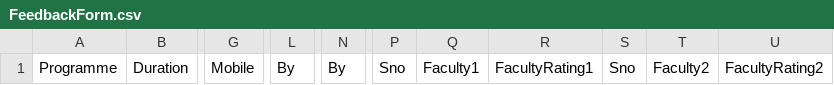
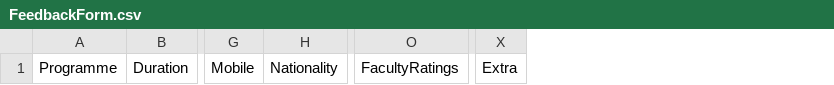
Before and after one commit to PrateekPandey7/Feedback, a CSV file: FeedbackForm.csv, drawn as a sheet; only a part is shown, gaps mark what is left out; removed rows and columns are numbered as before the commit, all else as after; the diff names each change by its address in the sheet, - before the commit and + after, or states it on an @@ line.

```diff
--- a/FeedbackForm.csv
+++ b/FeedbackForm.csv
+column H, row 1: Nationality
-column L, row 1: By
-column N, row 1: By
-column P, row 1: Sno
-column Q, row 1: Faculty1
-column R, row 1: FacultyRating1
-column S, row 1: Sno
-column T, row 1: Faculty2
-column U, row 1: FacultyRating2
+column O, row 1: FacultyRatings
+column X, row 1: Extra
```
Also changed, not shown: 11 other files.
